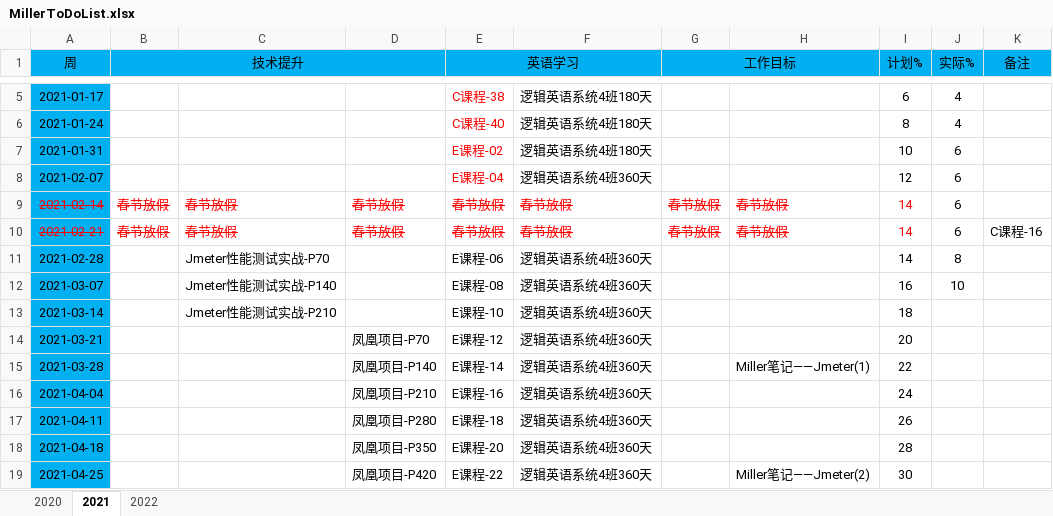
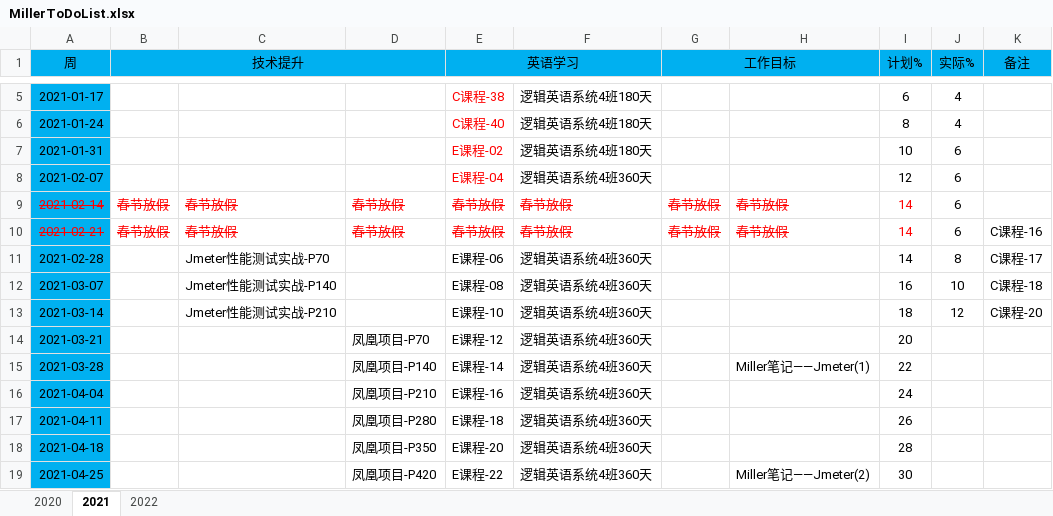
Before and after one commit to DunyuSong/notes, an Excel workbook: Personal/MillerToDoList.xlsx, sheet 2021, drawn as a sheet; only a part is shown, gaps mark what is left out; values as stored, in another font and other column widths than the file's, no borders; charts and pictures not drawn; the diff names each change by its address in the sheet, - before the commit and + after, or states it on an @@ line.

```diff
--- a/Personal/MillerToDoList.xlsx (sheet 2021)
+++ b/Personal/MillerToDoList.xlsx (sheet 2021)
-K11 (备注): (empty)
+K11 (备注): C课程-17
-K12 (备注): (empty)
+K12 (备注): C课程-18
-J13 (实际%): (empty)
+J13 (实际%): 12
-K13 (备注): (empty)
+K13 (备注): C课程-20
```
Also changed, not shown: charts or pictures, 12 other files.
